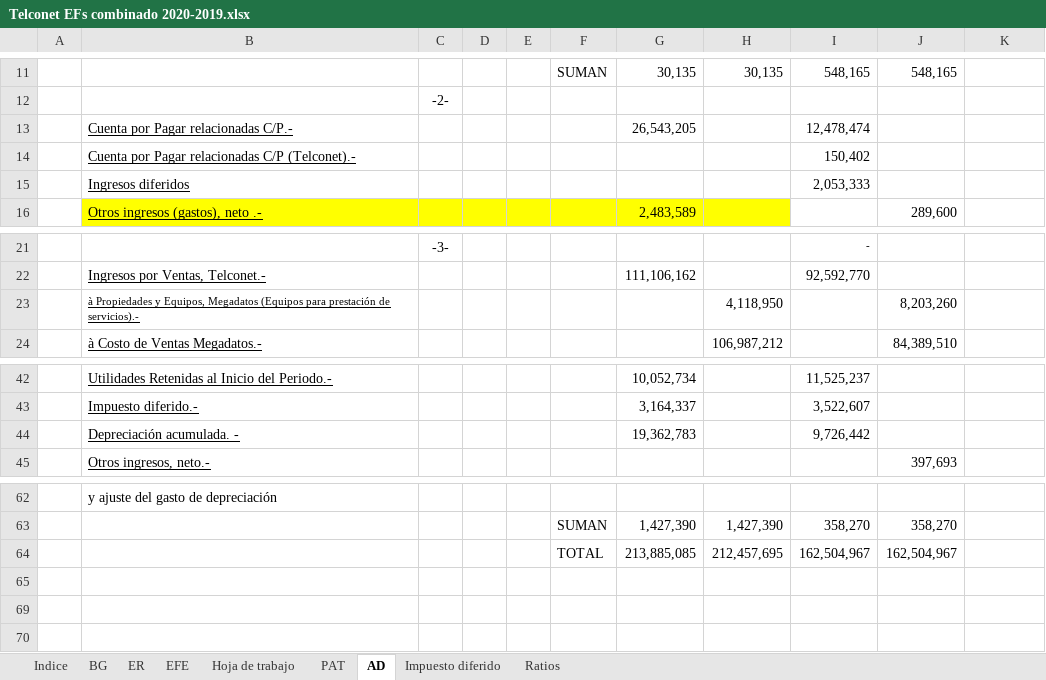
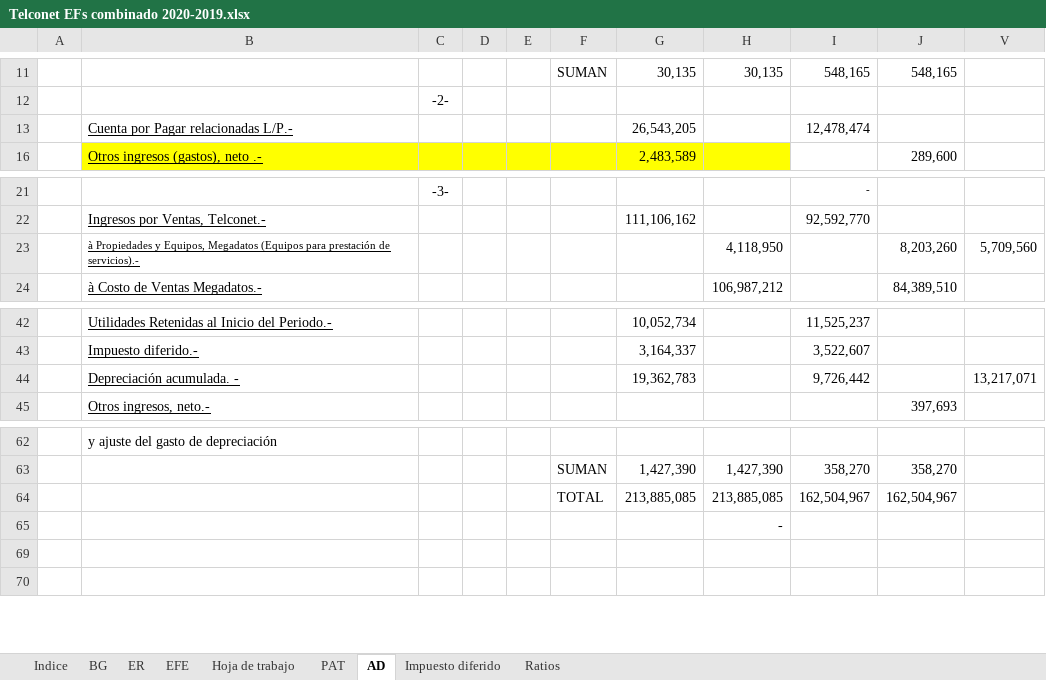
Before and after one commit to Carlosgustavoalmeida/consolidados, an Excel workbook: Combinado 2020/Telconet EFs combinado 2020-2019.xlsx, sheet AD, drawn as a sheet; only a part is shown, gaps mark what is left out; values as stored, in another font and other column widths than the file's, no borders; removed rows and columns are numbered as before the commit, all else as after; the diff names each change by its address in the sheet, - before the commit and + after, or states it on an @@ line.

```diff
--- a/Combinado 2020/Telconet EFs combinado 2020-2019.xlsx (sheet AD)
+++ b/Combinado 2020/Telconet EFs combinado 2020-2019.xlsx (sheet AD)
-B13: Cuenta por Pagar relacionadas C/P.-
+B13: Cuenta por Pagar relacionadas L/P.-
@@ row 14 hidden:  | Cuenta por Pagar relacionadas C/P (Telconet).- |  |  |  |  |  |  | 150,402 @@
@@ row 15 hidden:  | Ingresos diferidos |  |  |  |  |  |  | 2,053,333 @@
-V23: (empty)
+V23: 5,709,560
-V44: (empty)
+V44: 13,217,071
-H64: 212,457,695
+H64: 213,885,085
-H65: (empty)
+H65: -
```
Also changed, not shown: sheet Impuesto diferido, sheet Ratios, sheet BG, sheet ER, sheet Hoja de trabajo, formulas that keep their value, hidden cells, 1 other file.
